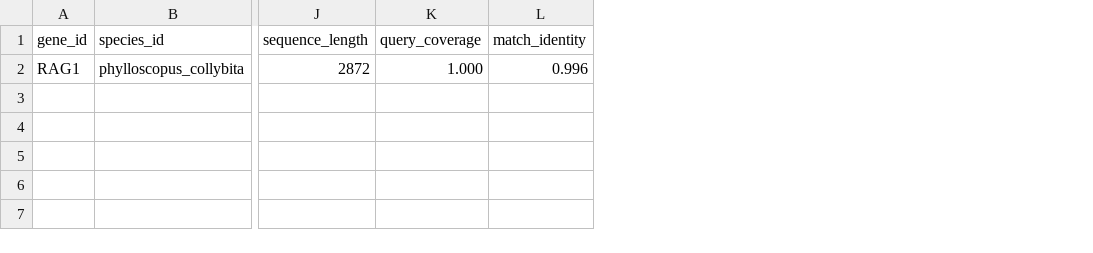
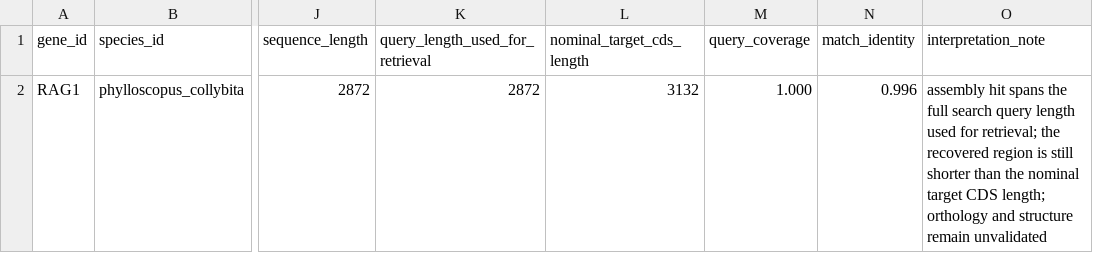
Before and after one commit to tusharrparab/Phylloscopus_Genexpression, a TSV file: docs/paper/validation/minimal_tier_b_candidate_recovery/summary_tables/tier_b_candidate_summary.tsv, drawn as a sheet; only a part is shown, gaps mark what is left out; the diff names each change by its address in the sheet, - before the commit and + after, or states it on an @@ line.

Commit message:
Add Tier B sanity tables and clarify candidate recovery wording

```diff
--- a/docs/paper/validation/minimal_tier_b_candidate_recovery/summary_tables/tier_b_candidate_summary.tsv
+++ b/docs/paper/validation/minimal_tier_b_candidate_recovery/summary_tables/tier_b_candidate_summary.tsv
+column K (query_length_used_for_retrieval), row 2: 2872
+column L (nominal_target_cds_length), row 2: 3132
+column O (interpretation_note), row 2: assembly hit spans the full search query length used for retrieval; the recovered region is still shorter than the nominal target CDS length; orthology and structure remain unvalidated
```
Also changed, not shown: 7 other files.
